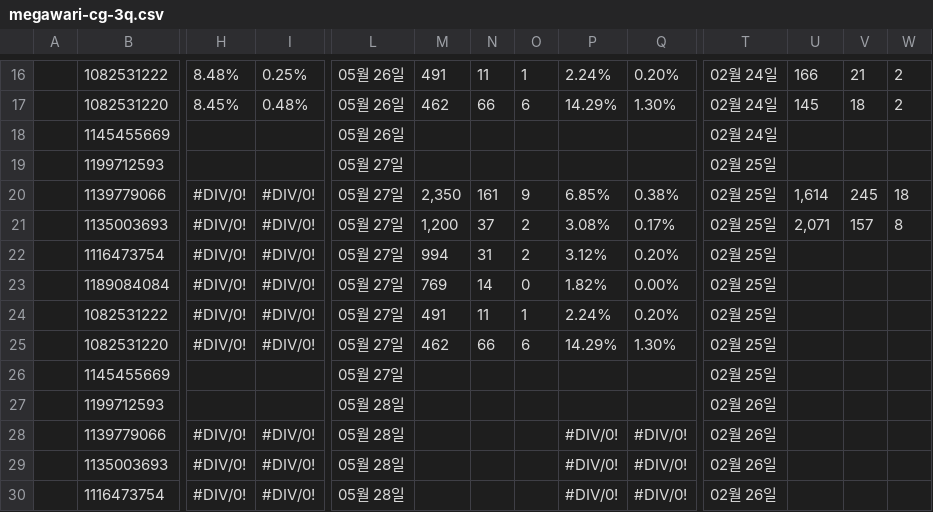
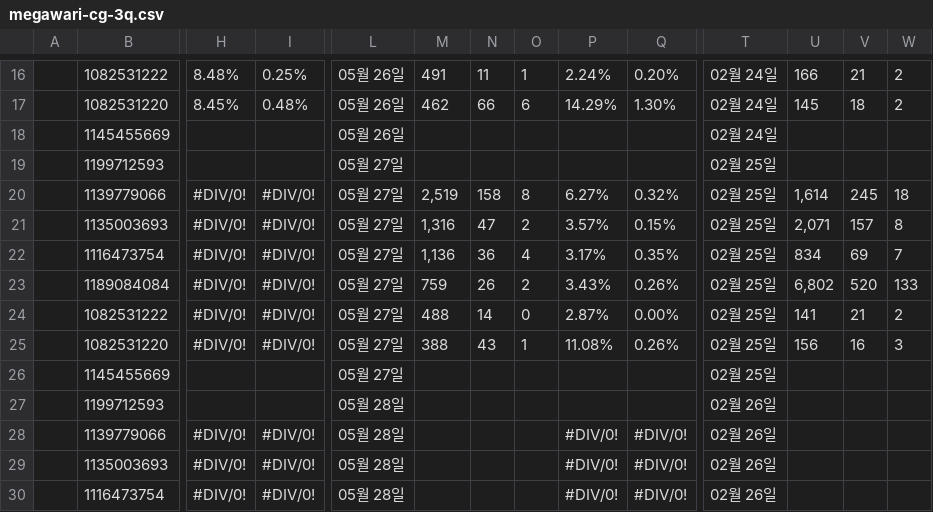
Before and after one commit to qlrltm123-a11y/creative-dashboard, a CSV file: data/megawari-cg-3q.csv, drawn as a sheet; only a part is shown, gaps mark what is left out; removed rows and columns are numbered as before the commit, all else as after; rows hold the shown columns only; the diff names each change by its address in the sheet, - before the commit and + after, or states it on an @@ line.

Commit message:
chore: 시트 자동 동기화 2026-08-26T11:00 (data/megawari-cg-3q.csv)

```diff
--- a/data/megawari-cg-3q.csv
+++ b/data/megawari-cg-3q.csv
-M20: 2,350
+M20: 2,519
-N20: 161
+N20: 158
-O20: 9
+O20: 8
-P20: 6.85%
+P20: 6.27%
-Q20: 0.38%
+Q20: 0.32%
-M21: 1,200
+M21: 1,316
-N21: 37
+N21: 47
-P21: 3.08%
+P21: 3.57%
-Q21: 0.17%
+Q21: 0.15%
-row 22:  | 1116473754 | #DIV/0! | #DIV/0! | 05월 27일 | 994 | 31 | 2 | 3.12% | 0.20% | 02월 25일
-row 23:  | 1189084084 | #DIV/0! | #DIV/0! | 05월 27일 | 769 | 14 | 0 | 1.82% | 0.00% | 02월 25일
-row 24:  | 1082531222 | #DIV/0! | #DIV/0! | 05월 27일 | 491 | 11 | 1 | 2.24% | 0.20% | 02월 25일
-row 25:  | 1082531220 | #DIV/0! | #DIV/0! | 05월 27일 | 462 | 66 | 6 | 14.29% | 1.30% | 02월 25일
+row 22:  | 1116473754 | #DIV/0! | #DIV/0! | 05월 27일 | 1,136 | 36 | 4 | 3.17% | 0.35% | 02월 25일 | 834 | 69 | 7
+row 23:  | 1189084084 | #DIV/0! | #DIV/0! | 05월 27일 | 759 | 26 | 2 | 3.43% | 0.26% | 02월 25일 | 6,802 | 520 | 133
+row 24:  | 1082531222 | #DIV/0! | #DIV/0! | 05월 27일 | 488 | 14 | 0 | 2.87% | 0.00% | 02월 25일 | 141 | 21 | 2
+row 25:  | 1082531220 | #DIV/0! | #DIV/0! | 05월 27일 | 388 | 43 | 1 | 11.08% | 0.26% | 02월 25일 | 156 | 16 | 3
```
